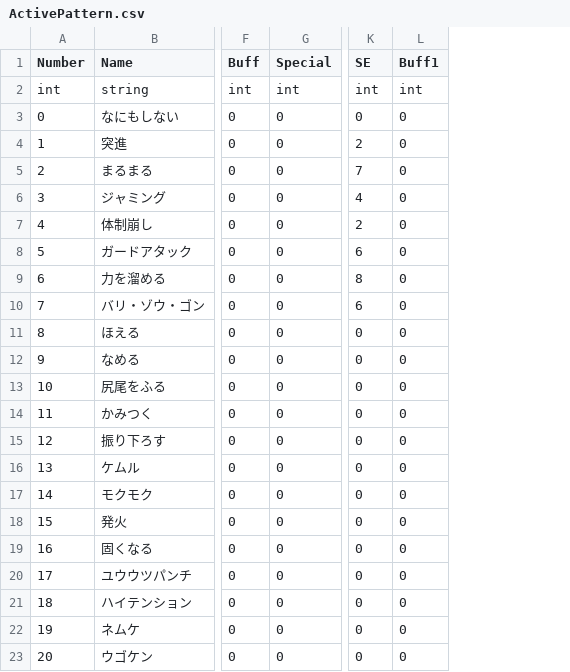
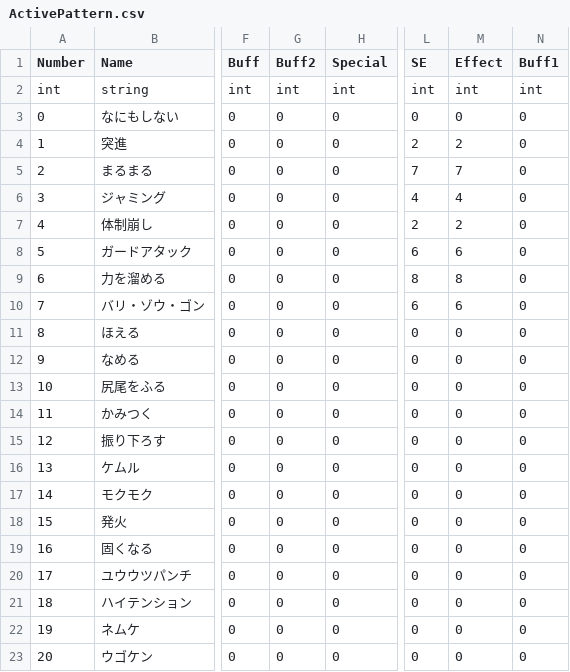
Before and after one commit to asaburo3983/LoveBullet, a CSV file: DBExport/CSV/ActivePattern.csv, drawn as a sheet; only a part is shown, gaps mark what is left out; the diff names each change by its address in the sheet, - before the commit and + after, or states it on an @@ line.

```diff
--- a/DBExport/CSV/ActivePattern.csv
+++ b/DBExport/CSV/ActivePattern.csv
+column G (Buff2), rows 2-23: int | 0 | 0 | 0 | 0 | 0 | 0 | 0 | 0 | 0 | 0 | 0 | 0 | 0 | 0 | 0 | 0 | 0 | 0 | 0 | 0 | 0
+column M (Effect), rows 2-23: int | 0 | 2 | 7 | 4 | 2 | 6 | 8 | 6 | 0 | 0 | 0 | 0 | 0 | 0 | 0 | 0 | 0 | 0 | 0 | 0 | 0
```
Also changed, not shown: DBExport/CSV/Cards.csv, DBExport/CSV/Enemy.csv, 11 other files.
